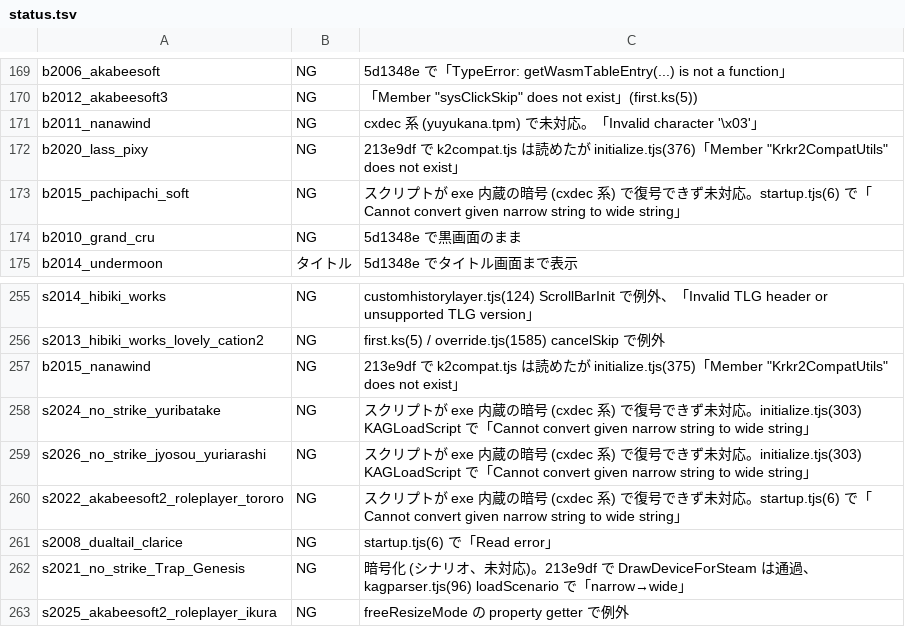
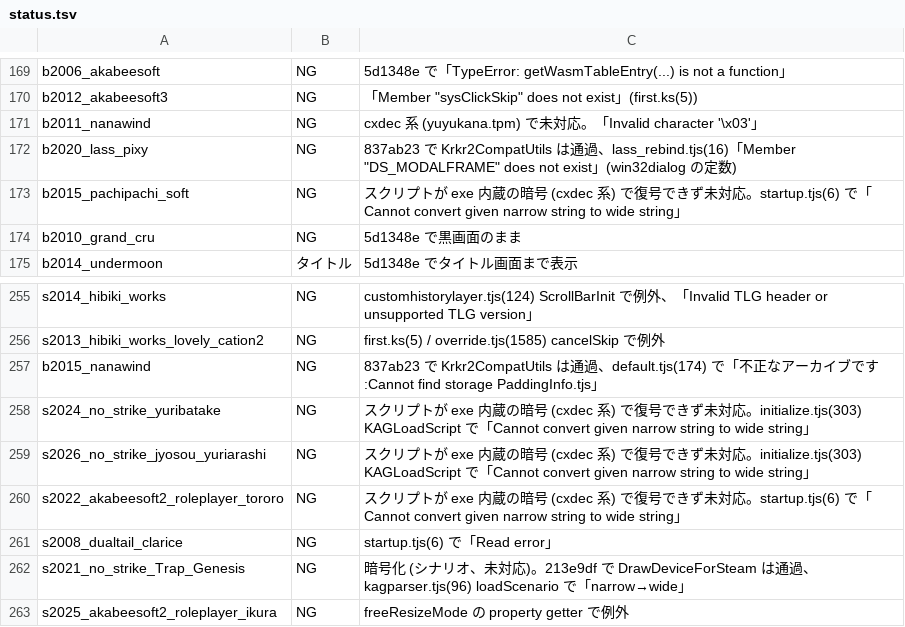
Before and after one commit to a-kaibu/vnrun, a TSV file: tools/verify/status.tsv, drawn as a sheet; only a part is shown, gaps mark what is left out.

```diff
--- a/tools/verify/status.tsv
+++ b/tools/verify/status.tsv
@@ -171,3 +171,3 @@ b2012_akabeesoft3	NG	「Member "sysClickSkip" does not exist」(first.ks(5))
 b2011_nanawind	NG	cxdec 系 (yuyukana.tpm) で未対応。「Invalid character '\x03'」
-b2020_lass_pixy	NG	213e9df で k2compat.tjs は読めたが initialize.tjs(376)「Member "Krkr2CompatUtils" does not exist」
+b2020_lass_pixy	NG	837ab23 で Krkr2CompatUtils は通過、lass_rebind.tjs(16)「Member "DS_MODALFRAME" does not exist」(win32dialog の定数)
 b2015_pachipachi_soft	NG	スクリプトが exe 内蔵の暗号 (cxdec 系) で復号できず未対応。startup.tjs(6) で「Cannot convert given narrow string to wide string」
@@ -256,3 +256,3 @@ s2014_hibiki_works	NG	customhistorylayer.tjs(124) ScrollBarInit で例外、「I
 s2013_hibiki_works_lovely_cation2	NG	first.ks(5) / override.tjs(1585) cancelSkip で例外
-b2015_nanawind	NG	213e9df で k2compat.tjs は読めたが initialize.tjs(375)「Member "Krkr2CompatUtils" does not exist」
+b2015_nanawind	NG	837ab23 で Krkr2CompatUtils は通過、default.tjs(174) で「不正なアーカイブです:Cannot find storage PaddingInfo.tjs」
 s2024_no_strike_yuribatake	NG	スクリプトが exe 内蔵の暗号 (cxdec 系) で復号できず未対応。initialize.tjs(303) KAGLoadScript で「Cannot convert given narrow string to wide string」
```
Also changed, not shown: 1 other file.
